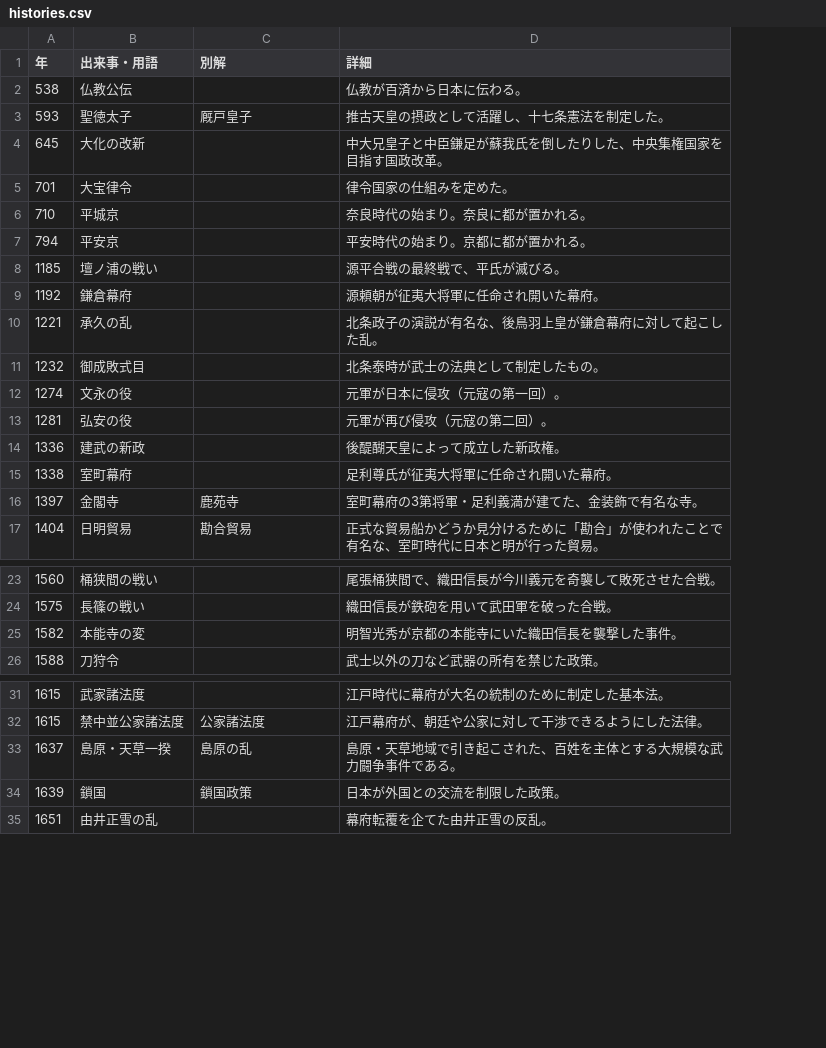
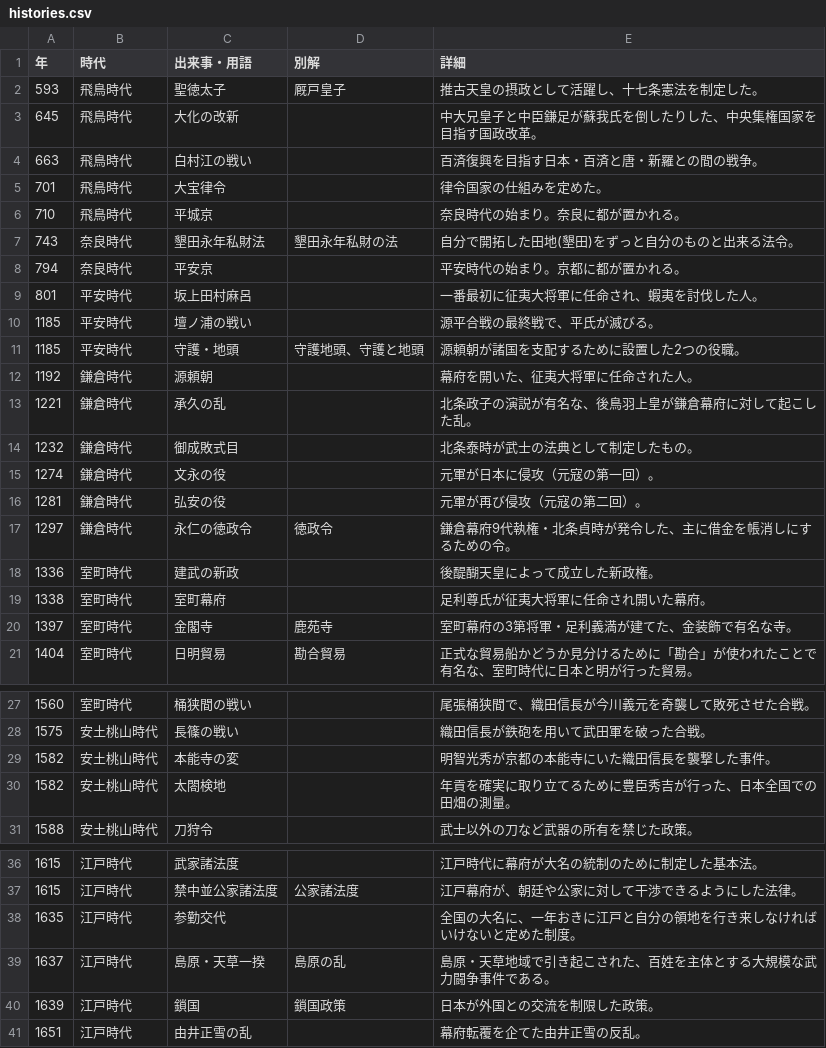
Before and after one commit to kurogee/wordlearning.github.io, a CSV file: history/model/histories.csv, drawn as a sheet; only a part is shown, gaps mark what is left out; removed rows and columns are numbered as before the commit, all else as after; the diff covers the shown part only; the diff names each change by its address in the sheet, - before the commit and + after, or states it on an @@ line.

Commit message:
時代区分を選べるようにした。histories.jsonを編集。

```diff
--- a/history/model/histories.csv
+++ b/history/model/histories.csv
+column B (時代), rows 2-3: 飛鳥時代 | 飛鳥時代; rows 5-6: 飛鳥時代 | 飛鳥時代; row 8: 奈良時代; row 10: 平安時代; rows 13-16: all 鎌倉時代; rows 18-21: all 室町時代; rows 27-29: 室町時代 | 安土桃山時代 | 安土桃山時代; row 31: 安土桃山時代; rows 36-37: 江戸時代 | 江戸時代; rows 39-41: all 江戸時代
-row 2: 538 | 仏教公伝 |  | 仏教が百済から日本に伝わる。
+row 4: 663 | 飛鳥時代 | 白村江の戦い |  | 百済復興を目指す日本・百済と唐・新羅との間の戦争。
+row 7: 743 | 奈良時代 | 墾田永年私財法 | 墾田永年私財の法 | 自分で開拓した田地(墾田)をずっと自分のものと出来る法令。
+row 9: 801 | 平安時代 | 坂上田村麻呂 |  | 一番最初に征夷大将軍に任命され、蝦夷を討伐した人。
-row 9: 1192 | 鎌倉幕府 |  | 源頼朝が征夷大将軍に任命され開いた幕府。
+row 11: 1185 | 平安時代 | 守護・地頭 | 守護地頭、守護と地頭 | 源頼朝が諸国を支配するために設置した2つの役職。
+row 12: 1192 | 鎌倉時代 | 源頼朝 |  | 幕府を開いた、征夷大将軍に任命された人。
+row 17: 1297 | 鎌倉時代 | 永仁の徳政令 | 徳政令 | 鎌倉幕府9代執権・北条貞時が発令した、主に借金を帳消しにするための令。
+row 30: 1582 | 安土桃山時代 | 太閤検地 |  | 年貢を確実に取り立てるために豊臣秀吉が行った、日本全国での田畑の測量。
+row 38: 1635 | 江戸時代 | 参勤交代 |  | 全国の大名に、一年おきに江戸と自分の領地を行き来しなければいけないと定めた制度。
```
Also changed, not shown: 4 edited cells elsewhere in this file, 6 other files.
